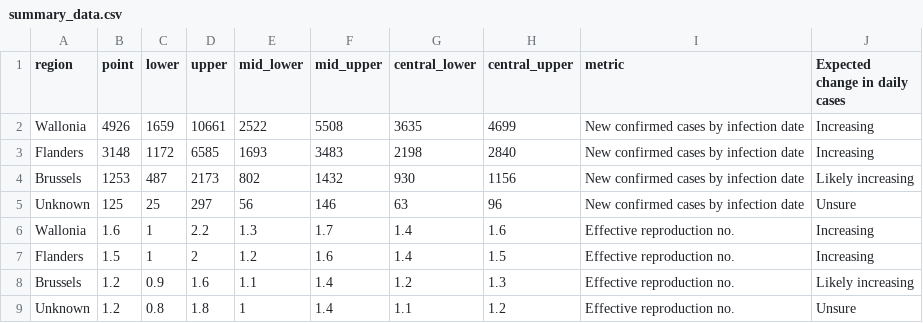
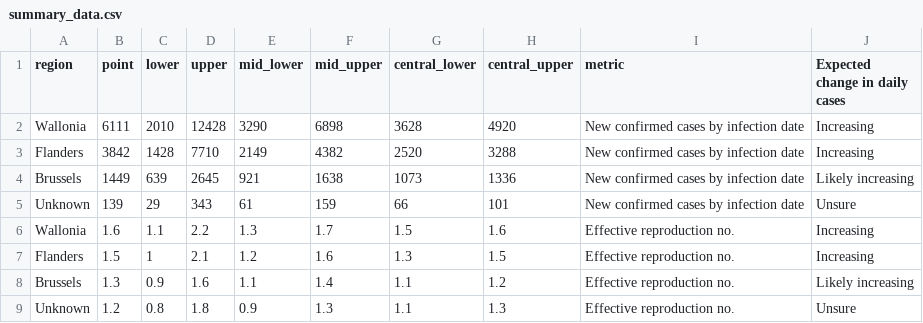
Before and after one commit to edugonzaloalmorox/covid-rt-estimates, a CSV file: subnational/belgium/cases/summary/summary_data.csv, drawn as a sheet.

```diff
--- a/subnational/belgium/cases/summary/summary_data.csv
+++ b/subnational/belgium/cases/summary/summary_data.csv
@@ -1,9 +1,9 @@
 region,point,lower,upper,mid_lower,mid_upper,central_lower,central_upper,metric,Expected change in daily cases
-Wallonia,4926,1659,10661,2522,5508,3635,4699,New confirmed cases by infection date,Increasing
-Flanders,3148,1172,6585,1693,3483,2198,2840,New confirmed cases by infection date,Increasing
-Brussels,1253,487,2173,802,1432,930,1156,New confirmed cases by infection date,Likely increasing
-Unknown,125,25,297,56,146,63,96,New confirmed cases by infection date,Unsure
-Wallonia,1.6,1,2.2,1.3,1.7,1.4,1.6,Effective reproduction no.,Increasing
-Flanders,1.5,1,2,1.2,1.6,1.4,1.5,Effective reproduction no.,Increasing
-Brussels,1.2,0.9,1.6,1.1,1.4,1.2,1.3,Effective reproduction no.,Likely increasing
-Unknown,1.2,0.8,1.8,1,1.4,1.1,1.2,Effective reproduction no.,Unsure
+Wallonia,6111,2010,12428,3290,6898,3628,4920,New confirmed cases by infection date,Increasing
+Flanders,3842,1428,7710,2149,4382,2520,3288,New confirmed cases by infection date,Increasing
+Brussels,1449,639,2645,921,1638,1073,1336,New confirmed cases by infection date,Likely increasing
+Unknown,139,29,343,61,159,66,101,New confirmed cases by infection date,Unsure
+Wallonia,1.6,1.1,2.2,1.3,1.7,1.5,1.6,Effective reproduction no.,Increasing
+Flanders,1.5,1,2.1,1.2,1.6,1.3,1.5,Effective reproduction no.,Increasing
+Brussels,1.3,0.9,1.6,1.1,1.4,1.1,1.2,Effective reproduction no.,Likely increasing
+Unknown,1.2,0.8,1.8,0.9,1.3,1.1,1.3,Effective reproduction no.,Unsure
```
Also changed, not shown: subnational/belgium/cases/summary/cases_by_infection.csv, subnational/belgium/cases/summary/cases_by_report.csv, 54 other files.
